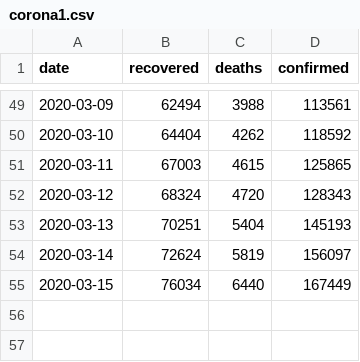
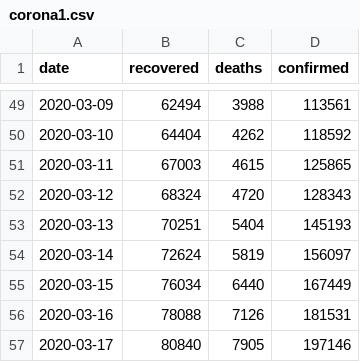
Before and after one commit to Dimanjan/csv, a CSV file: corona1.csv, drawn as a sheet; only a part is shown, gaps mark what is left out; the diff names each change by its address in the sheet, - before the commit and + after, or states it on an @@ line.

Commit message:
Update corona1.csv

```diff
--- a/corona1.csv
+++ b/corona1.csv
+row 56: 2020-03-16 | 78088 | 7126 | 181531
+row 57: 2020-03-17 | 80840 | 7905 | 197146
```
